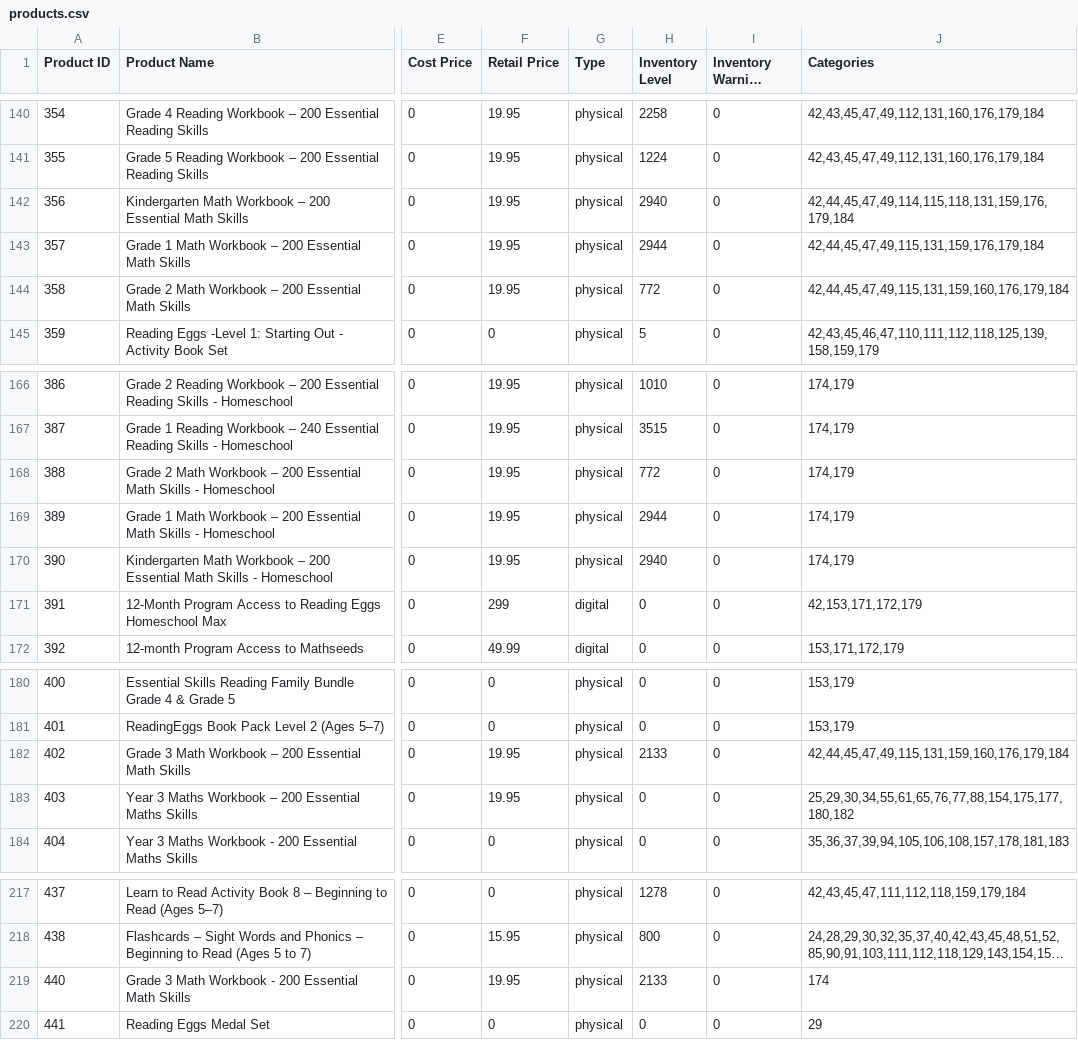
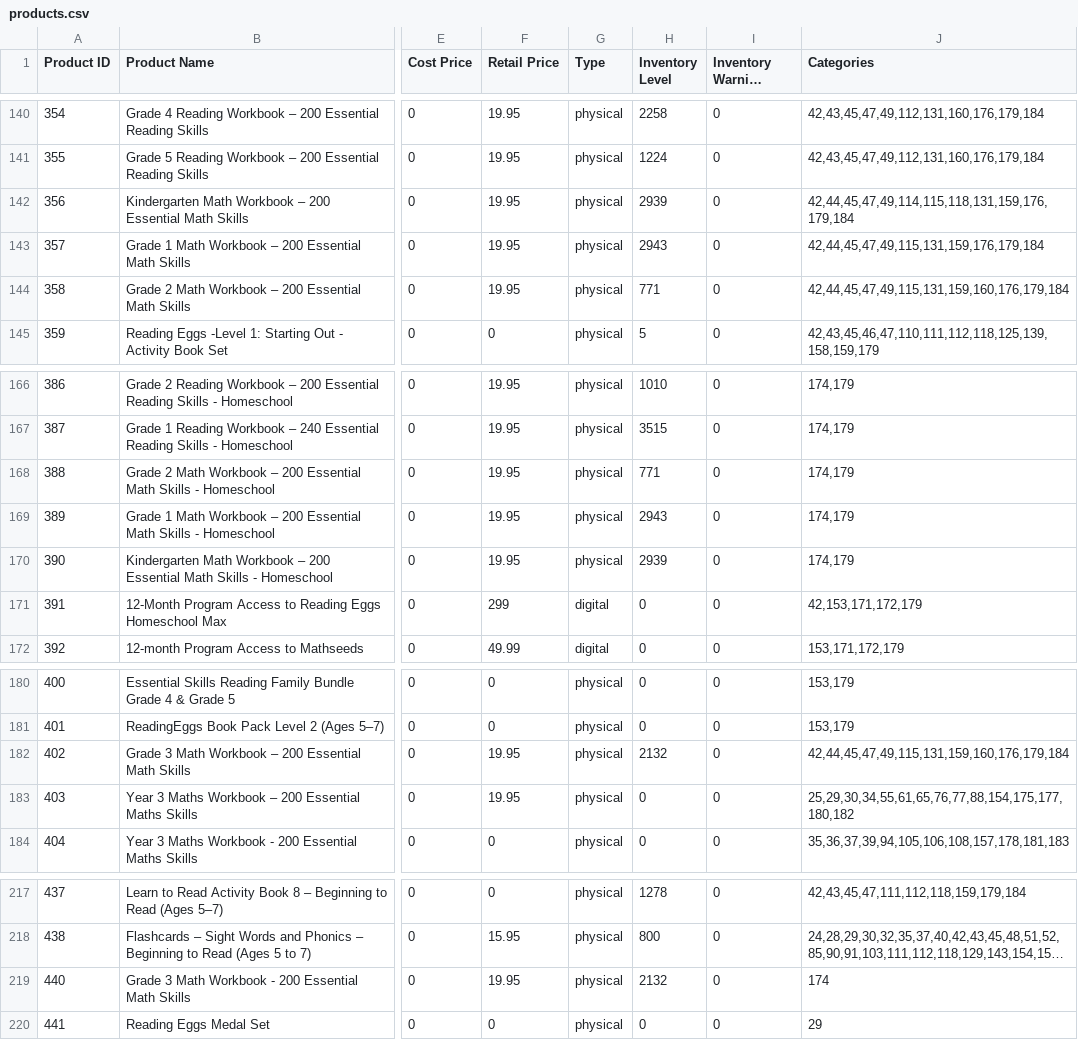
Before and after one commit to AsvineG/BookshopDashboard, a CSV file: products.csv, drawn as a sheet; only a part is shown, gaps mark what is left out; long unchanged cells end in …; the diff names each change by its address in the sheet, - before the commit and + after, or states it on an @@ line.

```diff
--- a/products.csv
+++ b/products.csv
-H142 (Inventory Level): 2940
+H142 (Inventory Level): 2939
-H143 (Inventory Level): 2944
+H143 (Inventory Level): 2943
-H144 (Inventory Level): 772
+H144 (Inventory Level): 771
-H168 (Inventory Level): 772
+H168 (Inventory Level): 771
-H169 (Inventory Level): 2944
+H169 (Inventory Level): 2943
-H170 (Inventory Level): 2940
+H170 (Inventory Level): 2939
-H182 (Inventory Level): 2133
+H182 (Inventory Level): 2132
-H219 (Inventory Level): 2133
+H219 (Inventory Level): 2132
```
Also changed, not shown: customers.csv, 1 other file.
